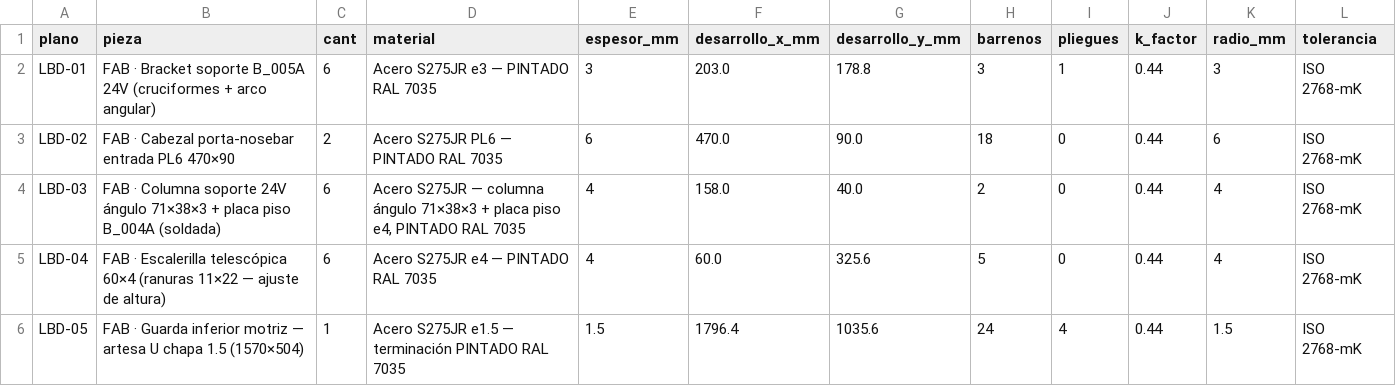
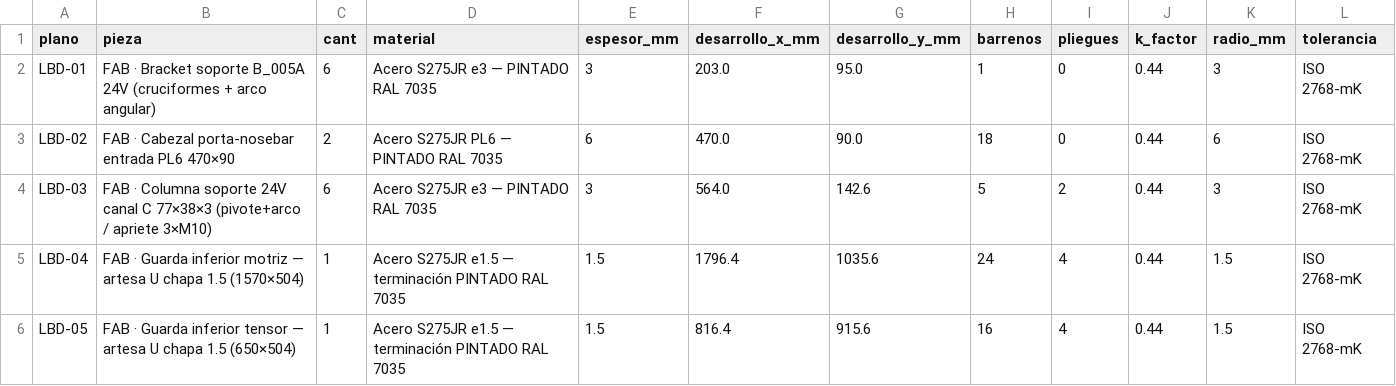
Before and after one commit to contrerassma-eng/3d-generator, a CSV file: cad/ensambles/planos_lbp530/dxf_lbp530_5m/_corte.csv, drawn as a sheet; only a part is shown; the diff covers the shown part only.

```diff
--- a/cad/ensambles/planos_lbp530/dxf_lbp530_5m/_corte.csv
+++ b/cad/ensambles/planos_lbp530/dxf_lbp530_5m/_corte.csv
@@ -1,6 +1,6 @@
 plano,pieza,cant,material,espesor_mm,desarrollo_x_mm,desarrollo_y_mm,barrenos,pliegues,k_factor,radio_mm,tolerancia
-LBD-01,"FAB · Bracket soporte B_005A 24V (cruciformes + arco angular)",6,"Acero S275JR e3 — PINTADO RAL 7035",3,203.0,178.8,3,1,0.44,3,ISO 2768-mK
+LBD-01,"FAB · Bracket soporte B_005A 24V (cruciformes + arco angular)",6,"Acero S275JR e3 — PINTADO RAL 7035",3,203.0,95.0,1,0,0.44,3,ISO 2768-mK
 LBD-02,"FAB · Cabezal porta-nosebar entrada PL6 470×90",2,"Acero S275JR PL6 — PINTADO RAL 7035",6,470.0,90.0,18,0,0.44,6,ISO 2768-mK
-LBD-03,"FAB · Columna soporte 24V ángulo 71×38×3 + placa piso B_004A (soldada)",6,"Acero S275JR — columna ángulo 71×38×3 + placa piso e4, PINTADO RAL 7035",4,158.0,40.0,2,0,0.44,4,ISO 2768-mK
-LBD-04,"FAB · Escalerilla telescópica 60×4 (ranuras 11×22 — ajuste de altura)",6,"Acero S275JR e4 — PINTADO RAL 7035",4,60.0,325.6,5,0,0.44,4,ISO 2768-mK
-LBD-05,"FAB · Guarda inferior motriz — artesa U chapa 1.5 (1570×504)",1,"Acero S275JR e1.5 — terminación PINTADO RAL 7035",1.5,1796.4,1035.6,24,4,0.44,1.5,ISO 2768-mK
+LBD-03,"FAB · Columna soporte 24V canal C 77×38×3 (pivote+arco / apriete 3×M10)",6,"Acero S275JR e3 — PINTADO RAL 7035",3,564.0,142.6,5,2,0.44,3,ISO 2768-mK
+LBD-04,"FAB · Guarda inferior motriz — artesa U chapa 1.5 (1570×504)",1,"Acero S275JR e1.5 — terminación PINTADO RAL 7035",1.5,1796.4,1035.6,24,4,0.44,1.5,ISO 2768-mK
+LBD-05,"FAB · Guarda inferior tensor — artesa U chapa 1.5 (650×504)",1,"Acero S275JR e1.5 — terminación PINTADO RAL 7035",1.5,816.4,915.6,16,4,0.44,1.5,ISO 2768-mK
```
Also changed, not shown: 1 added row and 41 edited cells elsewhere in this file, cad/ensambles/planos_lbp530/bom_lbp530_5m.csv, cad/ensambles/planos_lbp530/bom_lbp530_gt08.csv, 49 other files.
